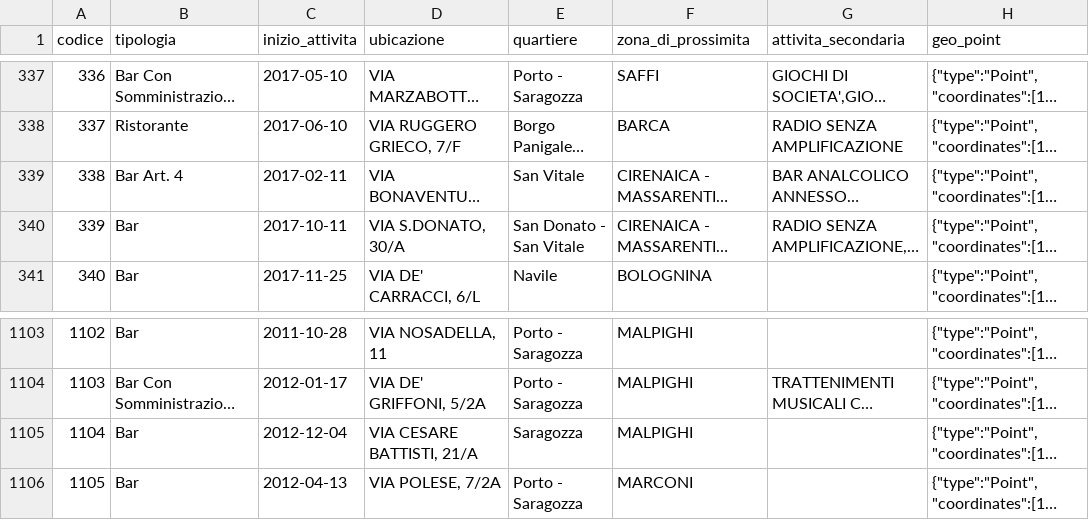
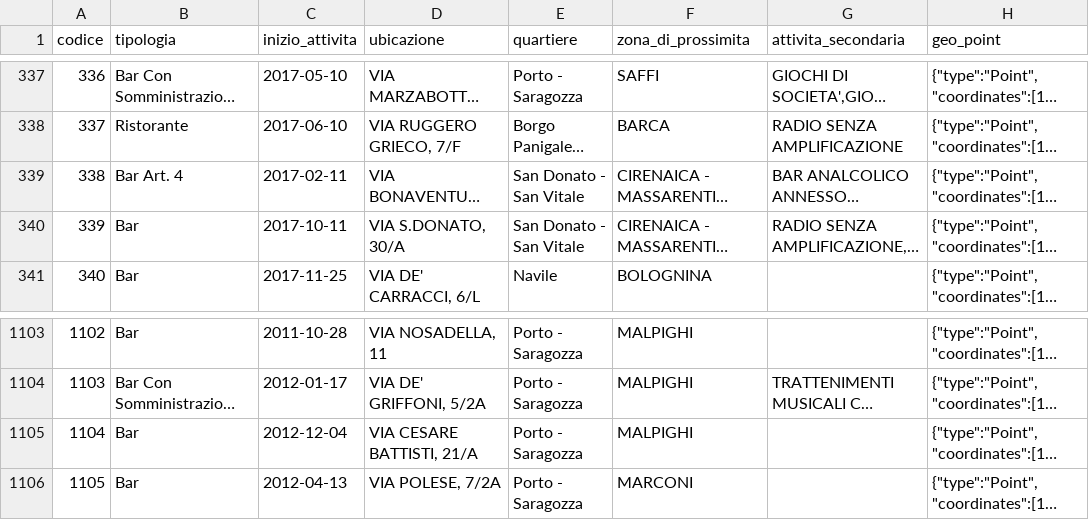
Before and after one commit to CyberGiant7/ContextAwareSystemProject, a CSV file: backend/data/bar_ristoranti.csv, drawn as a sheet; only a part is shown, gaps mark what is left out; long unchanged cells end in …; the diff names each change by its address in the sheet, - before the commit and + after, or states it on an @@ line.

```diff
--- a/backend/data/bar_ristoranti.csv
+++ b/backend/data/bar_ristoranti.csv
-E339 (quartiere): San Vitale
+E339 (quartiere): San Donato - San Vitale
-E1105 (quartiere): Saragozza
+E1105 (quartiere): Porto - Saragozza
```
Also changed, not shown: backend/data/teatri_cinema.csv, 10 other files.
